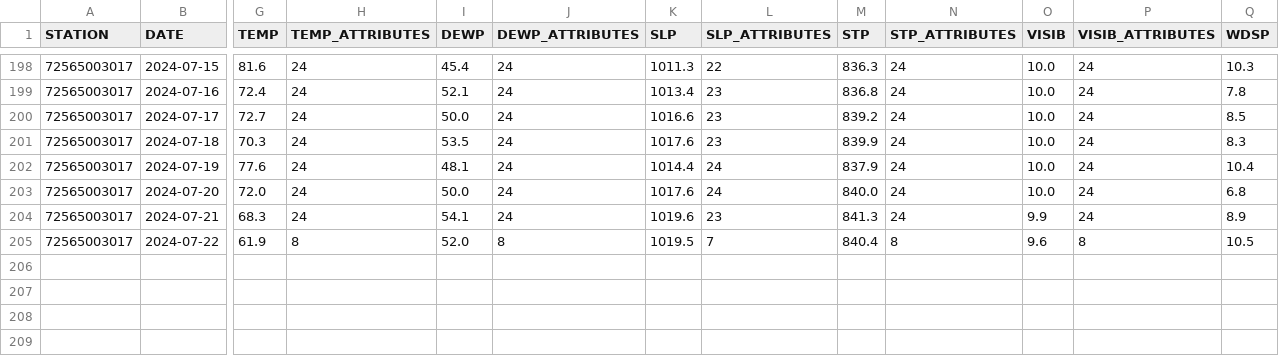
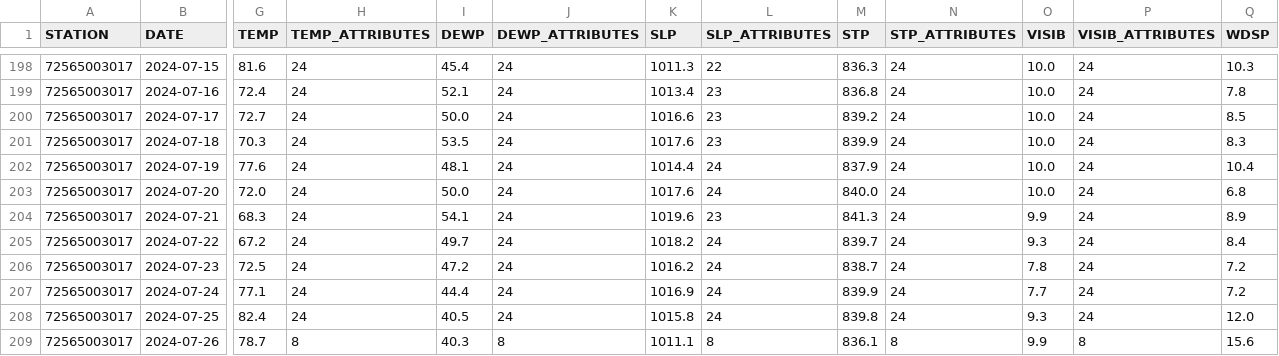
Before and after one commit to HulacSt/den-weather, a CSV file: data/daily/raw/2024.csv, drawn as a sheet; only a part is shown, gaps mark what is left out; rows hold the shown columns only; the diff covers the shown part only; the diff names each change by its address in the sheet, - before the commit and + after, or states it on an @@ line.

```diff
--- a/data/daily/raw/2024.csv
+++ b/data/daily/raw/2024.csv
-G205 (TEMP): 61.9
+G205 (TEMP): 67.2
-H205 (TEMP_ATTRIBUTES): 8
+H205 (TEMP_ATTRIBUTES): 24
-I205 (DEWP): 52.0
+I205 (DEWP): 49.7
-J205 (DEWP_ATTRIBUTES): 8
+J205 (DEWP_ATTRIBUTES): 24
-K205 (SLP): 1019.5
+K205 (SLP): 1018.2
-L205 (SLP_ATTRIBUTES): 7
+L205 (SLP_ATTRIBUTES): 24
-M205 (STP): 840.4
+M205 (STP): 839.7
-N205 (STP_ATTRIBUTES): 8
+N205 (STP_ATTRIBUTES): 24
-O205 (VISIB): 9.6
+O205 (VISIB): 9.3
-P205 (VISIB_ATTRIBUTES): 8
+P205 (VISIB_ATTRIBUTES): 24
-Q205 (WDSP): 10.5
+Q205 (WDSP): 8.4
+row 206: 72565003017 | 2024-07-23 | 72.5 | 24 | 47.2 | 24 | 1016.2 | 24 | 838.7 | 24 | 7.8 | 24 | 7.2
+row 207: 72565003017 | 2024-07-24 | 77.1 | 24 | 44.4 | 24 | 1016.9 | 24 | 839.9 | 24 | 7.7 | 24 | 7.2
+row 208: 72565003017 | 2024-07-25 | 82.4 | 24 | 40.5 | 24 | 1015.8 | 24 | 839.8 | 24 | 9.3 | 24 | 12.0
+row 209: 72565003017 | 2024-07-26 | 78.7 | 8 | 40.3 | 8 | 1011.1 | 8 | 836.1 | 8 | 9.9 | 8 | 15.6
```
Also changed, not shown: 4 edited cells elsewhere in this file, 1 other file.
